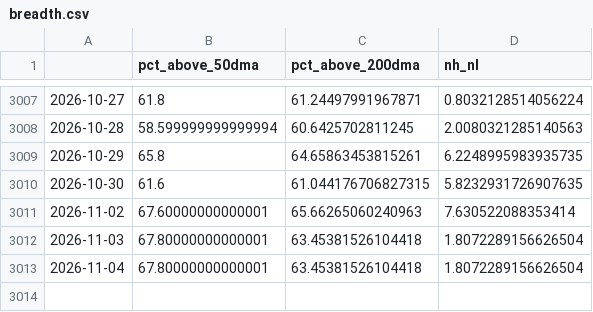
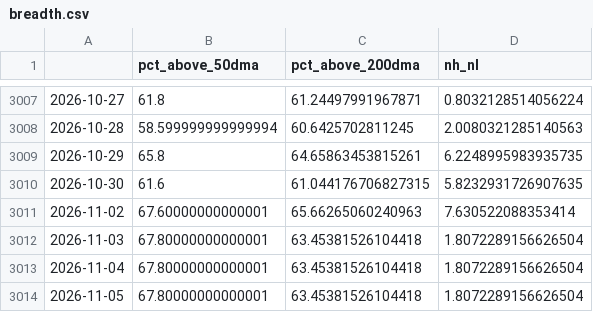
Before and after one commit to ShinJun01/us-market-system, a CSV file: results/breadth.csv, drawn as a sheet; only a part is shown, gaps mark what is left out; the diff names each change by its address in the sheet, - before the commit and + after, or states it on an @@ line.

```diff
--- a/results/breadth.csv
+++ b/results/breadth.csv
+row 3014: 2026-11-05 | 67.80000000000001 | 63.45381526104418 | 1.8072289156626504
```
Also changed, not shown: results/regime_history.csv, 7 other files.
